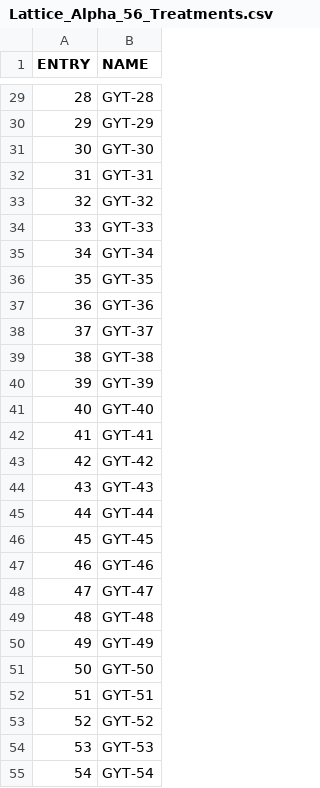
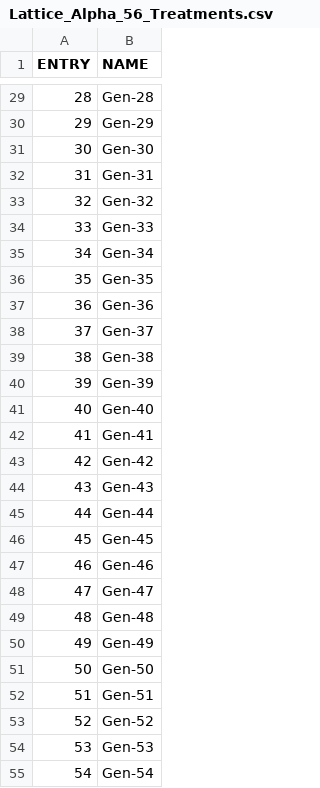
Before and after one commit to DidierMurilloF/FielDHub, a CSV file: data/Lattice_Alpha_56_Treatments.csv, drawn as a sheet; only a part is shown, gaps mark what is left out; the diff covers the shown part only.

```diff
--- a/data/Lattice_Alpha_56_Treatments.csv
+++ b/data/Lattice_Alpha_56_Treatments.csv
@@ -29,27 +29,27 @@ ENTRY,NAME
-28,GYT-28
-29,GYT-29
-30,GYT-30
-31,GYT-31
-32,GYT-32
-33,GYT-33
-34,GYT-34
-35,GYT-35
-36,GYT-36
-37,GYT-37
-38,GYT-38
-39,GYT-39
-40,GYT-40
-41,GYT-41
-42,GYT-42
-43,GYT-43
-44,GYT-44
-45,GYT-45
-46,GYT-46
-47,GYT-47
-48,GYT-48
-49,GYT-49
-50,GYT-50
-51,GYT-51
-52,GYT-52
-53,GYT-53
-54,GYT-54
+28,Gen-28
+29,Gen-29
+30,Gen-30
+31,Gen-31
+32,Gen-32
+33,Gen-33
+34,Gen-34
+35,Gen-35
+36,Gen-36
+37,Gen-37
+38,Gen-38
+39,Gen-39
+40,Gen-40
+41,Gen-41
+42,Gen-42
+43,Gen-43
+44,Gen-44
+45,Gen-45
+46,Gen-46
+47,Gen-47
+48,Gen-48
+49,Gen-49
+50,Gen-50
+51,Gen-51
+52,Gen-52
+53,Gen-53
+54,Gen-54
```
Also changed, not shown: 24 added rows and 29 edited cells elsewhere in this file, 2 other files.
